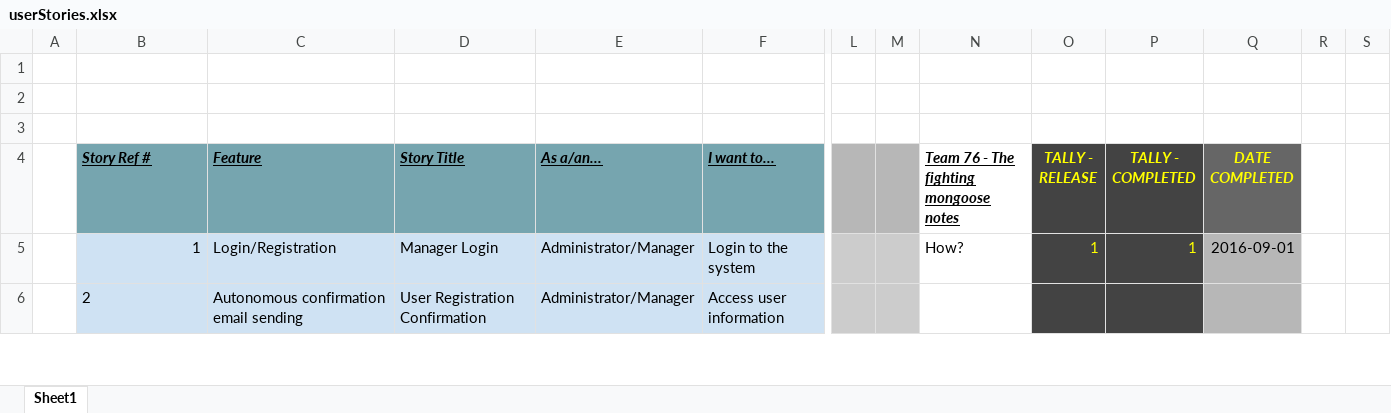
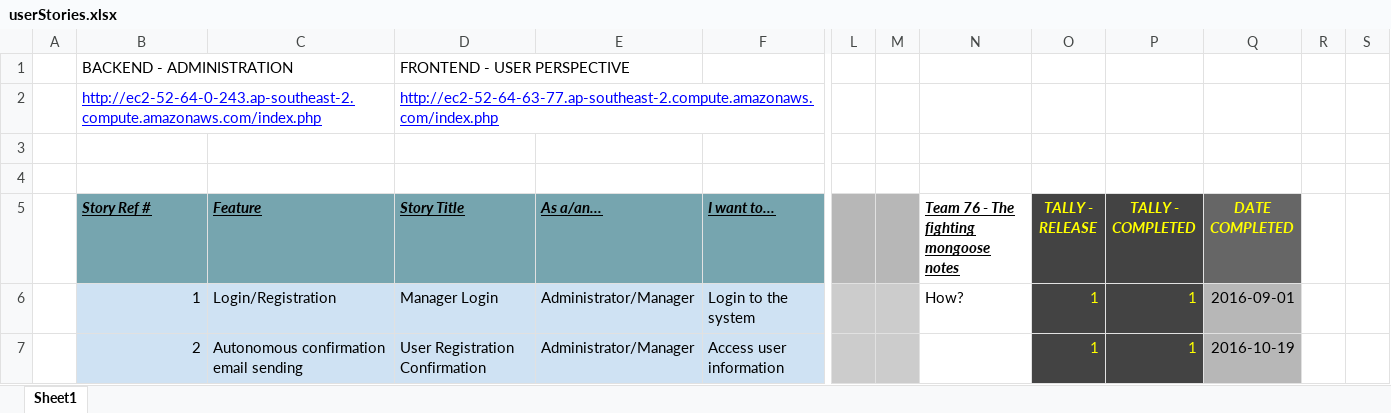
Before and after one commit to fanrice123/qut-meditation, an Excel workbook: doc/userStories.xlsx, sheet Sheet1, drawn as a sheet; only a part is shown, gaps mark what is left out; values as stored, in another font and other column widths than the file's, no borders; charts and pictures and conditional formats not drawn; addresses are those after the commit; rows hold the shown columns only; the diff covers the shown part only; the diff names each change by its address in the sheet, - before the commit and + after, or states it on an @@ line.

```diff
--- a/doc/userStories.xlsx (sheet Sheet1)
+++ b/doc/userStories.xlsx (sheet Sheet1)
-row 1: (empty)
+row 1:  | BACKEND - ADMINISTRATION |  | FRONTEND - USER PERSPECTIVE
+row 2:  | http://ec2-52-64-0-243.ap-southeast-2.compute.amazonaws.com/index.php |  | http://ec2-52-64-63-77.ap-southeast-2.compute.amazonaws.com/index.php
-B7 alignment: left
+B7 alignment: right
-O7 (TALLY - RELEASE): (empty)
+O7 (TALLY - RELEASE): 1
-P7 (TALLY - COMPLETED): (empty)
+P7 (TALLY - COMPLETED): 1
-Q7 (DATE COMPLETED): (empty)
+Q7 (DATE COMPLETED): 2016-10-19
```
Also changed, not shown: 6 added rows, 36 removed rows, 74 edited cells and cell formats elsewhere in this sheet, formulas that keep their value, charts or pictures, 1 other file.
